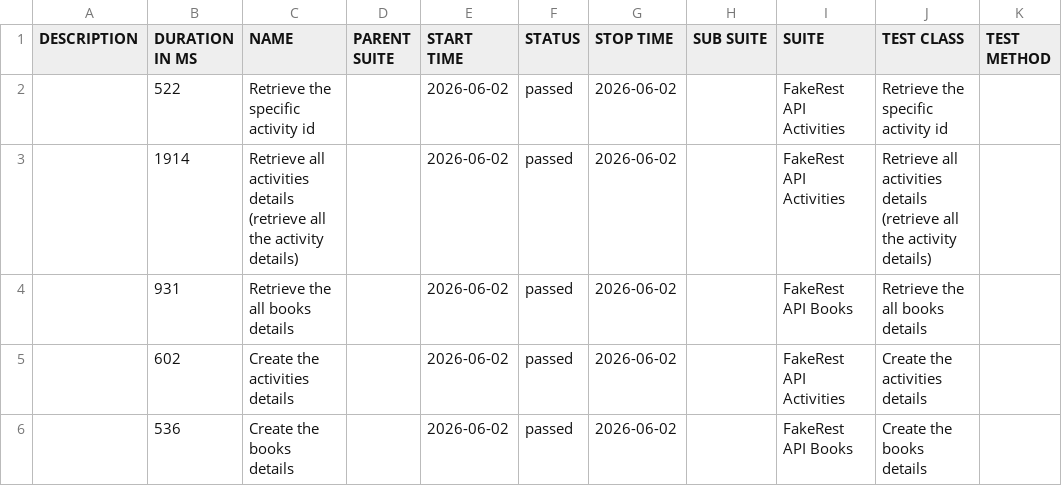
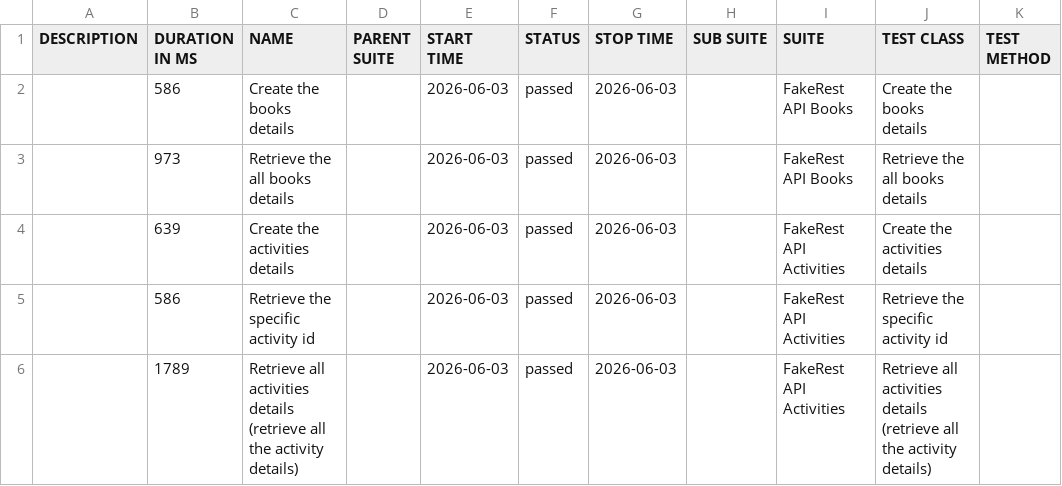
Before and after one commit to BalajiRamudu/API_Testing_Practice, a CSV file: data/suites.csv, drawn as a sheet.

```diff
--- a/data/suites.csv
+++ b/data/suites.csv
@@ -1,6 +1,6 @@
 "DESCRIPTION","DURATION IN MS","NAME","PARENT SUITE","START TIME","STATUS","STOP TIME","SUB SUITE","SUITE","TEST CLASS","TEST METHOD"
-"","522","Retrieve the specific activity id","","2026-06-02","passed","2026-06-02","","FakeRest API Activities","Retrieve the specific activity id",""
-"","1914","Retrieve all activities details (retrieve all the activity details)","","2026-06-02","passed","2026-06-02","","FakeRest API Activities","Retrieve all activities details (retrieve all the activity details)",""
-"","931","Retrieve the all books details","","2026-06-02","passed","2026-06-02","","FakeRest API Books","Retrieve the all books details",""
-"","602","Create the activities details","","2026-06-02","passed","2026-06-02","","FakeRest API Activities","Create the activities details",""
-"","536","Create the books details","","2026-06-02","passed","2026-06-02","","FakeRest API Books","Create the books details",""
+"","586","Create the books details","","2026-06-03","passed","2026-06-03","","FakeRest API Books","Create the books details",""
+"","973","Retrieve the all books details","","2026-06-03","passed","2026-06-03","","FakeRest API Books","Retrieve the all books details",""
+"","639","Create the activities details","","2026-06-03","passed","2026-06-03","","FakeRest API Activities","Create the activities details",""
+"","586","Retrieve the specific activity id","","2026-06-03","passed","2026-06-03","","FakeRest API Activities","Retrieve the specific activity id",""
+"","1789","Retrieve all activities details (retrieve all the activity details)","","2026-06-03","passed","2026-06-03","","FakeRest API Activities","Retrieve all activities details (retrieve all the activity details)",""
```
Also changed, not shown: data/behaviors.csv, 24 other files.
